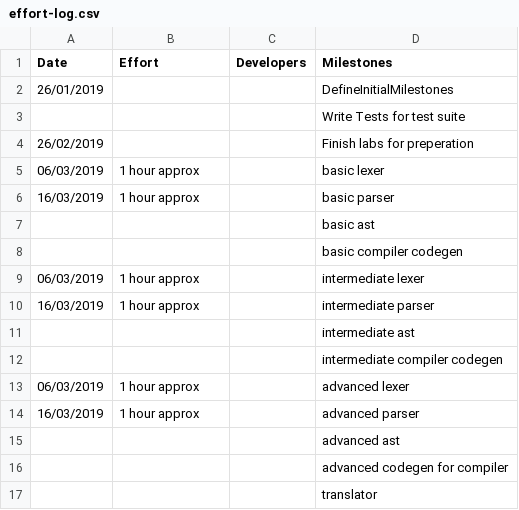
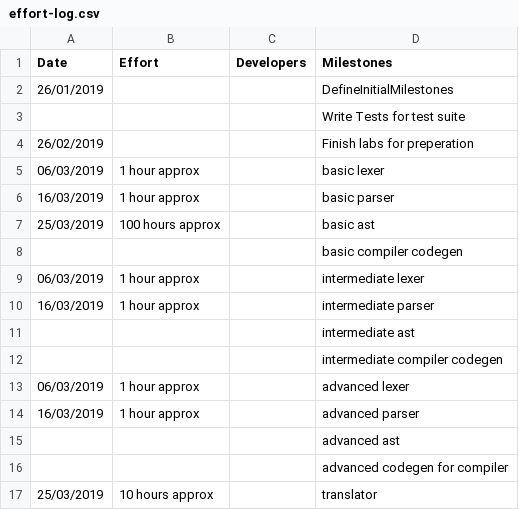
Before and after one commit to ollieellis/Mips_compiler, a CSV file: management/effort-log.csv, drawn as a sheet; removed rows and columns are numbered as before the commit, all else as after; the diff names each change by its address in the sheet, - before the commit and + after, or states it on an @@ line.

Commit message:
translator passing all formative tests

```diff
--- a/management/effort-log.csv
+++ b/management/effort-log.csv
-row 7:  |  |  | basic ast
+row 7: 25/03/2019 | 100 hours approx |  | basic ast
-row 17:  |  |  | translator
+row 17: 25/03/2019 | 10 hours approx |  | translator
```
Also changed, not shown: management/milestones.csv, management/schedule.csv, 6 other files.
